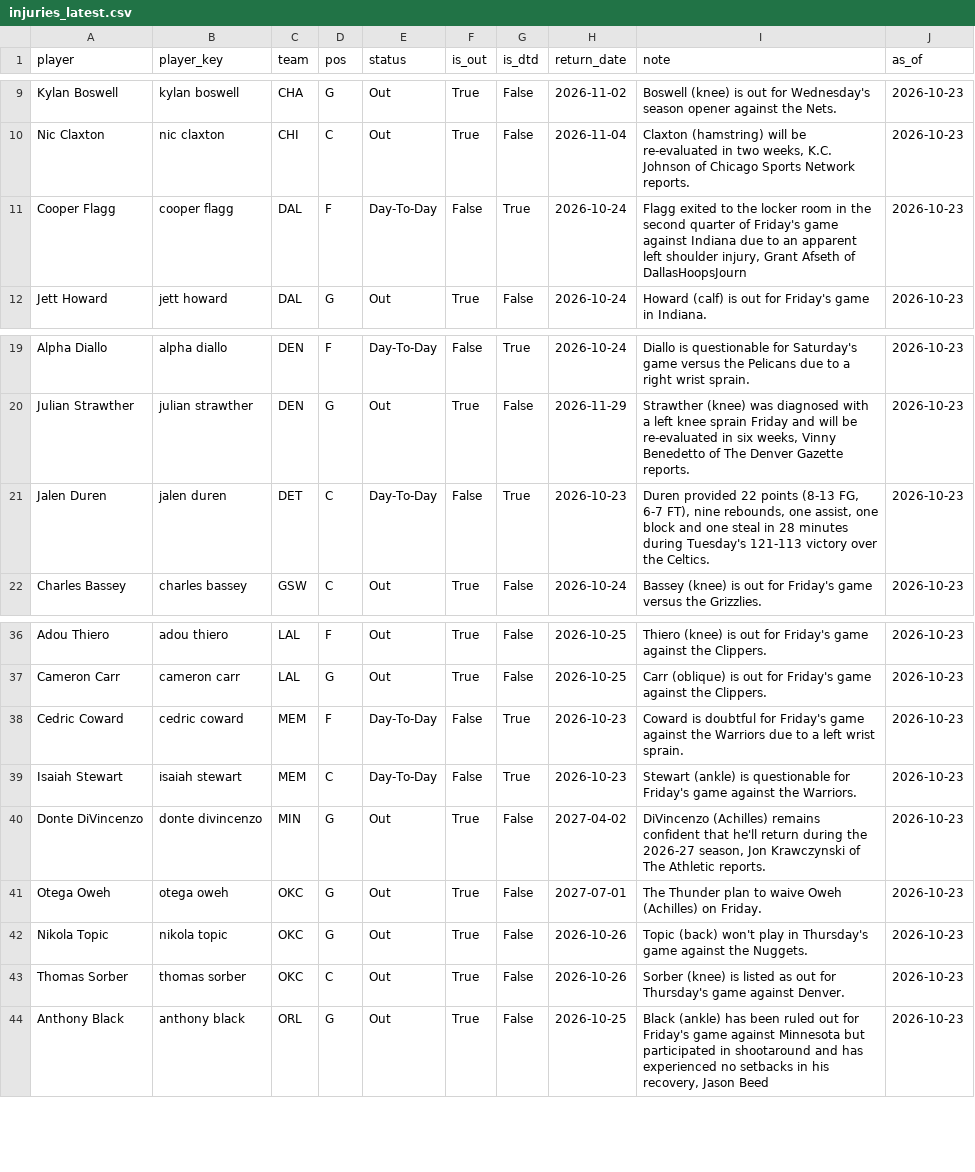
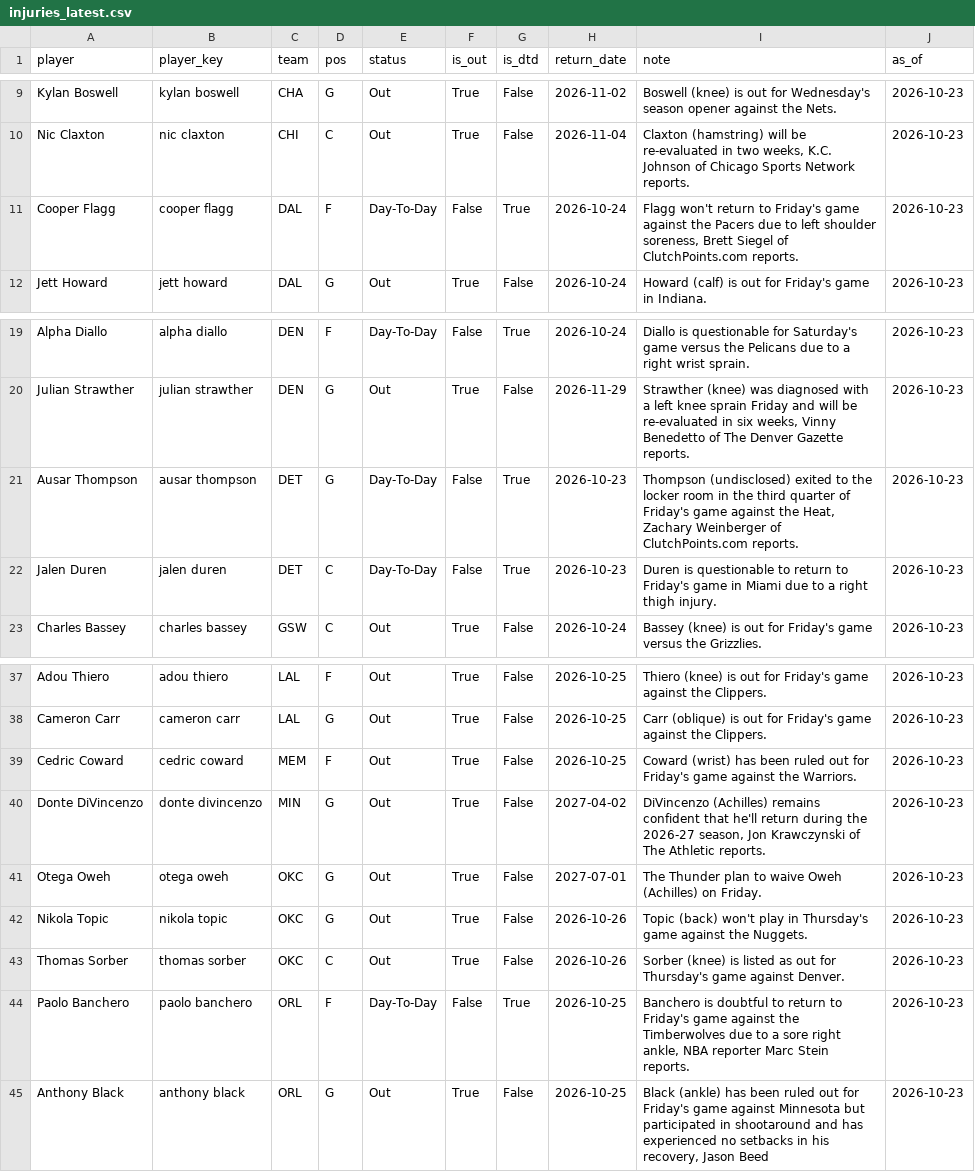
Before and after one commit to KyShiesty919/NBA-Props, a CSV file: data/injuries_latest.csv, drawn as a sheet; only a part is shown, gaps mark what is left out.

```diff
--- a/data/injuries_latest.csv
+++ b/data/injuries_latest.csv
@@ -10,3 +10,3 @@ Kylan Boswell,kylan boswell,CHA,G,Out,True,False,2026-11-02,Boswell (knee) is ou
 Nic Claxton,nic claxton,CHI,C,Out,True,False,2026-11-04,"Claxton (hamstring) will be re-evaluated in two weeks, K.C. Johnson of Chicago Sports Network reports.",2026-10-23
-Cooper Flagg,cooper flagg,DAL,F,Day-To-Day,False,True,2026-10-24,"Flagg exited to the locker room in the second quarter of Friday's game against Indiana due to an apparent left shoulder injury, Grant Afseth of DallasHoopsJourn",2026-10-23
+Cooper Flagg,cooper flagg,DAL,F,Day-To-Day,False,True,2026-10-24,"Flagg won't return to Friday's game against the Pacers due to left shoulder soreness, Brett Siegel of ClutchPoints.com reports.",2026-10-23
 Jett Howard,jett howard,DAL,G,Out,True,False,2026-10-24,Howard (calf) is out for Friday's game in Indiana.,2026-10-23
@@ -20,3 +20,4 @@ Alpha Diallo,alpha diallo,DEN,F,Day-To-Day,False,True,2026-10-24,Diallo is quest
 Julian Strawther,julian strawther,DEN,G,Out,True,False,2026-11-29,"Strawther (knee) was diagnosed with a left knee sprain Friday and will be re-evaluated in six weeks, Vinny Benedetto of The Denver Gazette reports.",2026-10-23
-Jalen Duren,jalen duren,DET,C,Day-To-Day,False,True,2026-10-23,"Duren provided 22 points (8-13 FG, 6-7 FT), nine rebounds, one assist, one block and one steal in 28 minutes during Tuesday's 121-113 victory over the Celtics.",2026-10-23
+Ausar Thompson,ausar thompson,DET,G,Day-To-Day,False,True,2026-10-23,"Thompson (undisclosed) exited to the locker room in the third quarter of Friday's game against the Heat, Zachary Weinberger of ClutchPoints.com reports.",2026-10-23
+Jalen Duren,jalen duren,DET,C,Day-To-Day,False,True,2026-10-23,Duren is questionable to return to Friday's game in Miami due to a right thigh injury.,2026-10-23
 Charles Bassey,charles bassey,GSW,C,Out,True,False,2026-10-24,Bassey (knee) is out for Friday's game versus the Grizzlies.,2026-10-23
@@ -37,4 +38,3 @@ Adou Thiero,adou thiero,LAL,F,Out,True,False,2026-10-25,Thiero (knee) is out for
 Cameron Carr,cameron carr,LAL,G,Out,True,False,2026-10-25,Carr (oblique) is out for Friday's game against the Clippers.,2026-10-23
-Cedric Coward,cedric coward,MEM,F,Day-To-Day,False,True,2026-10-23,Coward is doubtful for Friday's game against the Warriors due to a left wrist sprain.,2026-10-23
-Isaiah Stewart,isaiah stewart,MEM,C,Day-To-Day,False,True,2026-10-23,Stewart (ankle) is questionable for Friday's game against the Warriors.,2026-10-23
+Cedric Coward,cedric coward,MEM,F,Out,True,False,2026-10-25,Coward (wrist) has been ruled out for Friday's game against the Warriors.,2026-10-23
 Donte DiVincenzo,donte divincenzo,MIN,G,Out,True,False,2027-04-02,"DiVincenzo (Achilles) remains confident that he'll return during the 2026-27 season, Jon Krawczynski of The Athletic reports.",2026-10-23
@@ -43,2 +43,3 @@ Nikola Topic,nikola topic,OKC,G,Out,True,False,2026-10-26,Topic (back) won't pla
 Thomas Sorber,thomas sorber,OKC,C,Out,True,False,2026-10-26,Sorber (knee) is listed as out for Thursday's game against Denver.,2026-10-23
+Paolo Banchero,paolo banchero,ORL,F,Day-To-Day,False,True,2026-10-25,"Banchero is doubtful to return to Friday's game against the Timberwolves due to a sore right ankle, NBA reporter Marc Stein reports.",2026-10-23
 Anthony Black,anthony black,ORL,G,Out,True,False,2026-10-25,"Black (ankle) has been ruled out for Friday's game against Minnesota but participated in shootaround and has experienced no setbacks in his recovery, Jason Beed",2026-10-23
```
Also changed, not shown: data/picks_ledger.csv, 1 other file.
